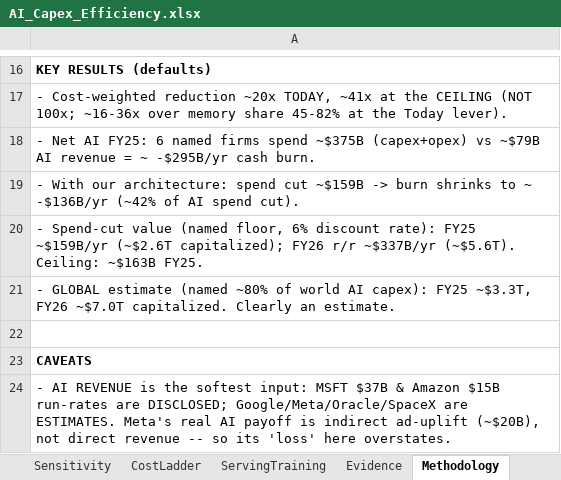
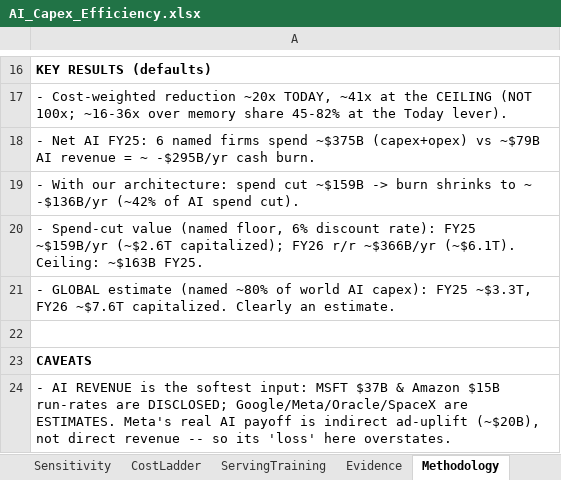
Before and after one commit to fberl/ai-capex-efficiency-model, an Excel workbook: AI_Capex_Efficiency.xlsx, sheet Methodology, drawn as a sheet; only a part is shown, gaps mark what is left out; values as stored, in another font and other column widths than the file's, no borders; the diff names each change by its address in the sheet, - before the commit and + after, or states it on an @@ line.

Commit message:
SpaceX refresh, io16-only lane, dedup; FY26 re-based
- SpaceX: mcap 1840 -> 1950; FY26 AI capex 18 -> ~55 (H1'26 disclosed $23.5B:
  Q1 $7.7B + Q2 $15.8B, capex guided roughly flat Q3/Q4). FY26 named cut
  ~$366B (~$6.1T capitalized), global ~$7.6T.
- 16-bit is the only lane shown (competition serves in 16-bit): fp32 full-model
  sweep and the io16 training gate retired to one Evidence/assumption row each,
  in both the app and the workbook.
- Decode re-base story deduplicated: full derivation lives in Methodology,
  other surfaces carry one sentence + pointer.

```diff
--- a/AI_Capex_Efficiency.xlsx (sheet Methodology)
+++ b/AI_Capex_Efficiency.xlsx (sheet Methodology)
-A20: …FY26 r/r ~$337B/yr (~$5.6T). Ceiling: ~$163B…
+A20: …FY26 r/r ~$366B/yr (~$6.1T). Ceiling: ~$163B…
-A21: …~$3.3T, FY26 ~$7.0T capitalized. Clearly…
+A21: …~$3.3T, FY26 ~$7.6T capitalized. Clearly…
```
Also changed, not shown: sheet ServingTraining, sheet SpaceX, sheet Inputs, 3 other files.
